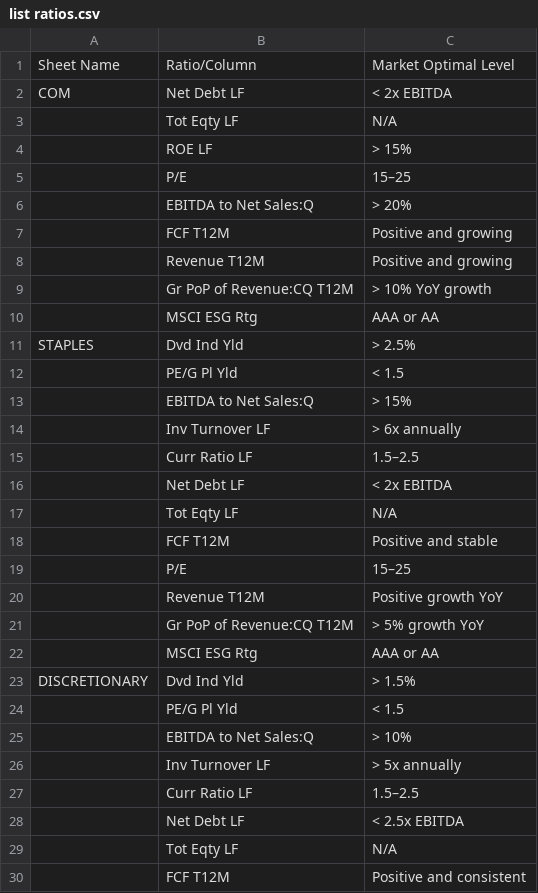
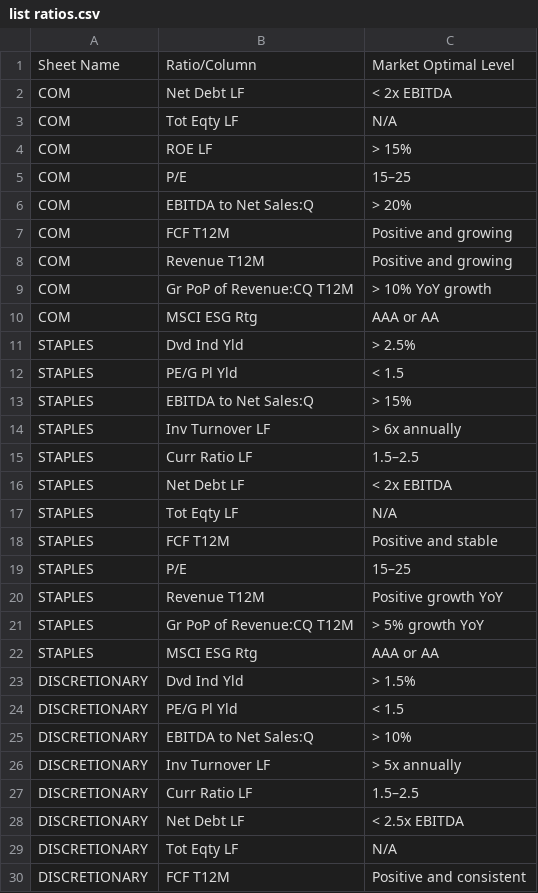
Before and after one commit to Lina-D99/S-P-500-ratios, a CSV file: list ratios.csv, drawn as a sheet; only a part is shown; the diff covers the shown part only.

Commit message:
Add files via upload

```diff
--- a/list ratios.csv
+++ b/list ratios.csv
@@ -2,29 +2,29 @@ Sheet Name;Ratio/Column;Market Optimal Level
 COM;Net Debt LF;< 2x EBITDA
-;Tot Eqty LF;N/A
-;ROE LF;> 15%
-;P/E;15–25
-;EBITDA to Net Sales:Q;> 20%
-;FCF T12M;Positive and growing
-;Revenue T12M;Positive and growing
-;Gr PoP of Revenue:CQ T12M;> 10% YoY growth
-;MSCI ESG Rtg;AAA or AA
+COM;Tot Eqty LF;N/A
+COM;ROE LF;> 15%
+COM;P/E;15–25
+COM;EBITDA to Net Sales:Q;> 20%
+COM;FCF T12M;Positive and growing
+COM;Revenue T12M;Positive and growing
+COM;Gr PoP of Revenue:CQ T12M;> 10% YoY growth
+COM;MSCI ESG Rtg;AAA or AA
 STAPLES;Dvd Ind Yld;> 2.5%
-;PE/G Pl Yld;< 1.5
-;EBITDA to Net Sales:Q;> 15%
-;Inv Turnover LF;> 6x annually
-;Curr Ratio LF;1.5–2.5
-;Net Debt LF;< 2x EBITDA
-;Tot Eqty LF;N/A
-;FCF T12M;Positive and stable
-;P/E;15–25
-;Revenue T12M;Positive growth YoY
-;Gr PoP of Revenue:CQ T12M;> 5% growth YoY
-;MSCI ESG Rtg;AAA or AA
+STAPLES;PE/G Pl Yld;< 1.5
+STAPLES;EBITDA to Net Sales:Q;> 15%
+STAPLES;Inv Turnover LF;> 6x annually
+STAPLES;Curr Ratio LF;1.5–2.5
+STAPLES;Net Debt LF;< 2x EBITDA
+STAPLES;Tot Eqty LF;N/A
+STAPLES;FCF T12M;Positive and stable
+STAPLES;P/E;15–25
+STAPLES;Revenue T12M;Positive growth YoY
+STAPLES;Gr PoP of Revenue:CQ T12M;> 5% growth YoY
+STAPLES;MSCI ESG Rtg;AAA or AA
 DISCRETIONARY;Dvd Ind Yld;> 1.5%
-;PE/G Pl Yld;< 1.5
-;EBITDA to Net Sales:Q;> 10%
-;Inv Turnover LF;> 5x annually
-;Curr Ratio LF;1.5–2.5
-;Net Debt LF;< 2.5x EBITDA
-;Tot Eqty LF;N/A
-;FCF T12M;Positive and consistent
+DISCRETIONARY;PE/G Pl Yld;< 1.5
+DISCRETIONARY;EBITDA to Net Sales:Q;> 10%
+DISCRETIONARY;Inv Turnover LF;> 5x annually
+DISCRETIONARY;Curr Ratio LF;1.5–2.5
+DISCRETIONARY;Net Debt LF;< 2.5x EBITDA
+DISCRETIONARY;Tot Eqty LF;N/A
+DISCRETIONARY;FCF T12M;Positive and consistent
```
Also changed, not shown: 101 edited cells elsewhere in this file.
